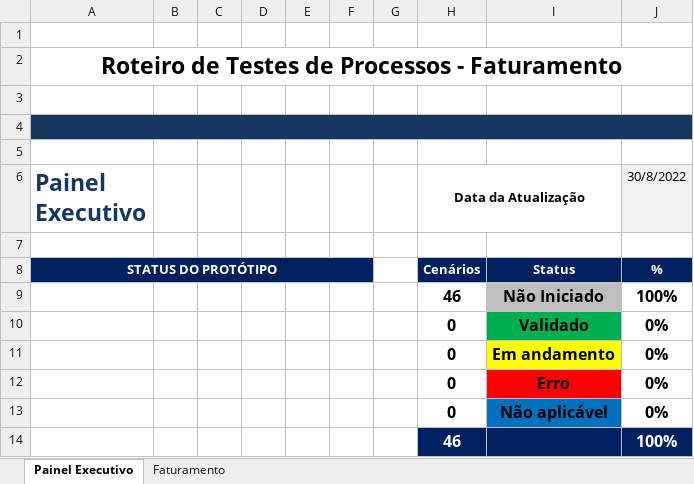
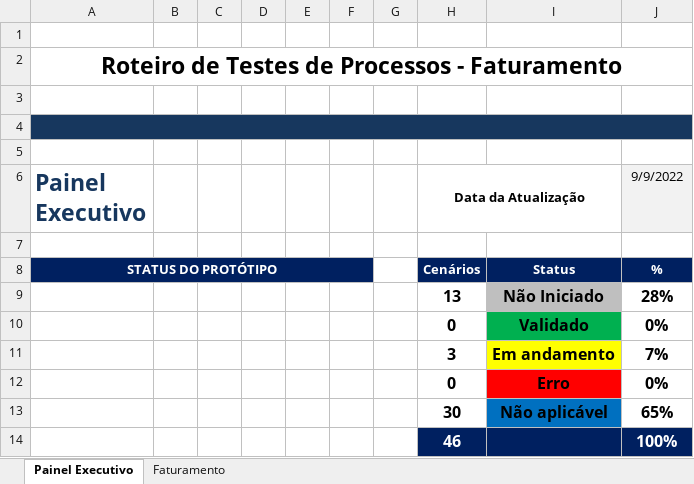
Before and after one commit to mobilecosta/ecoagro, an Excel workbook: resources/fat/MIT045 - Roteiro de Testes -EcoAgro Faturamento.xlsx, sheet Painel Executivo, drawn as a sheet; values as stored, in another font and other column widths than the file's, no borders; charts and pictures and conditional formats not drawn; removed rows and columns are numbered as before the commit, all else as after; the diff names each change by its address in the sheet, - before the commit and + after, or states it on an @@ line.

```diff
--- a/resources/fat/MIT045 - Roteiro de Testes -EcoAgro Faturamento.xlsx (sheet Painel Executivo)
+++ b/resources/fat/MIT045 - Roteiro de Testes -EcoAgro Faturamento.xlsx (sheet Painel Executivo)
-J6: 30/8/2022
+J6: 9/9/2022
-row 9:  |  |  |  |  |  |  | 46 | Não Iniciado | 100%
+row 9:  |  |  |  |  |  |  | 13 | Não Iniciado | 28%
-row 11:  |  |  |  |  |  |  | 0 | Em andamento | 0%
+row 11:  |  |  |  |  |  |  | 3 | Em andamento | 7%
-row 13:  |  |  |  |  |  |  | 0 | Não aplicável | 0%
+row 13:  |  |  |  |  |  |  | 30 | Não aplicável | 65%
```
Also changed, not shown: sheet Faturamento, hidden cells, charts or pictures, resources/com/MIT045 - Roteiro de Testes - Compras.xlsx.
